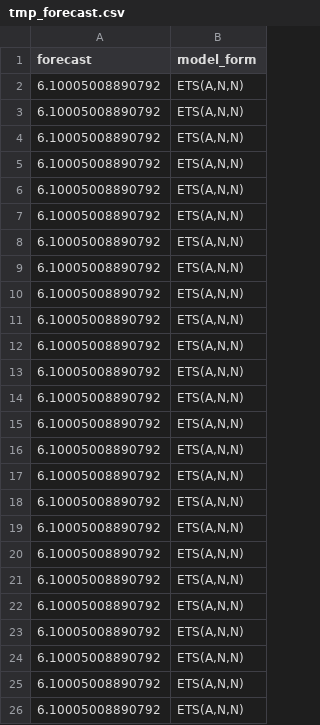
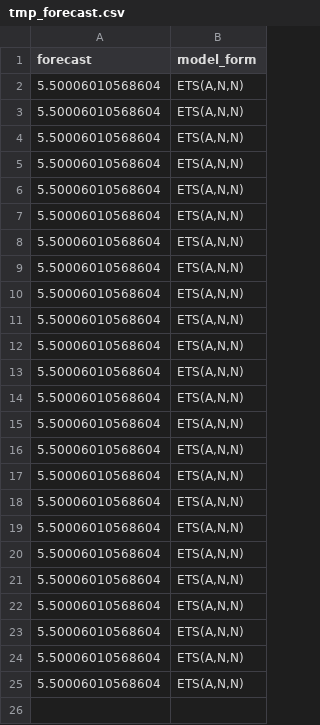
Before and after one commit to mikekeith52/AllStatesForecast, a CSV file: tmp/tmp_forecast.csv, drawn as a sheet.

```diff
--- a/tmp/tmp_forecast.csv
+++ b/tmp/tmp_forecast.csv
@@ -1,26 +1,25 @@
 "forecast","model_form"
-6.10005008890792,"ETS(A,N,N)"
-6.10005008890792,"ETS(A,N,N)"
-6.10005008890792,"ETS(A,N,N)"
-6.10005008890792,"ETS(A,N,N)"
-6.10005008890792,"ETS(A,N,N)"
-6.10005008890792,"ETS(A,N,N)"
-6.10005008890792,"ETS(A,N,N)"
-6.10005008890792,"ETS(A,N,N)"
-6.10005008890792,"ETS(A,N,N)"
-6.10005008890792,"ETS(A,N,N)"
-6.10005008890792,"ETS(A,N,N)"
-6.10005008890792,"ETS(A,N,N)"
-6.10005008890792,"ETS(A,N,N)"
-6.10005008890792,"ETS(A,N,N)"
-6.10005008890792,"ETS(A,N,N)"
-6.10005008890792,"ETS(A,N,N)"
-6.10005008890792,"ETS(A,N,N)"
-6.10005008890792,"ETS(A,N,N)"
-6.10005008890792,"ETS(A,N,N)"
-6.10005008890792,"ETS(A,N,N)"
-6.10005008890792,"ETS(A,N,N)"
-6.10005008890792,"ETS(A,N,N)"
-6.10005008890792,"ETS(A,N,N)"
-6.10005008890792,"ETS(A,N,N)"
-6.10005008890792,"ETS(A,N,N)"
+5.50006010568604,"ETS(A,N,N)"
+5.50006010568604,"ETS(A,N,N)"
+5.50006010568604,"ETS(A,N,N)"
+5.50006010568604,"ETS(A,N,N)"
+5.50006010568604,"ETS(A,N,N)"
+5.50006010568604,"ETS(A,N,N)"
+5.50006010568604,"ETS(A,N,N)"
+5.50006010568604,"ETS(A,N,N)"
+5.50006010568604,"ETS(A,N,N)"
+5.50006010568604,"ETS(A,N,N)"
+5.50006010568604,"ETS(A,N,N)"
+5.50006010568604,"ETS(A,N,N)"
+5.50006010568604,"ETS(A,N,N)"
+5.50006010568604,"ETS(A,N,N)"
+5.50006010568604,"ETS(A,N,N)"
+5.50006010568604,"ETS(A,N,N)"
+5.50006010568604,"ETS(A,N,N)"
+5.50006010568604,"ETS(A,N,N)"
+5.50006010568604,"ETS(A,N,N)"
+5.50006010568604,"ETS(A,N,N)"
+5.50006010568604,"ETS(A,N,N)"
+5.50006010568604,"ETS(A,N,N)"
+5.50006010568604,"ETS(A,N,N)"
+5.50006010568604,"ETS(A,N,N)"
```
Also changed, not shown: tmp/tmp_r_current.csv, tmp/tmp_r_future.csv, 9 other files.
